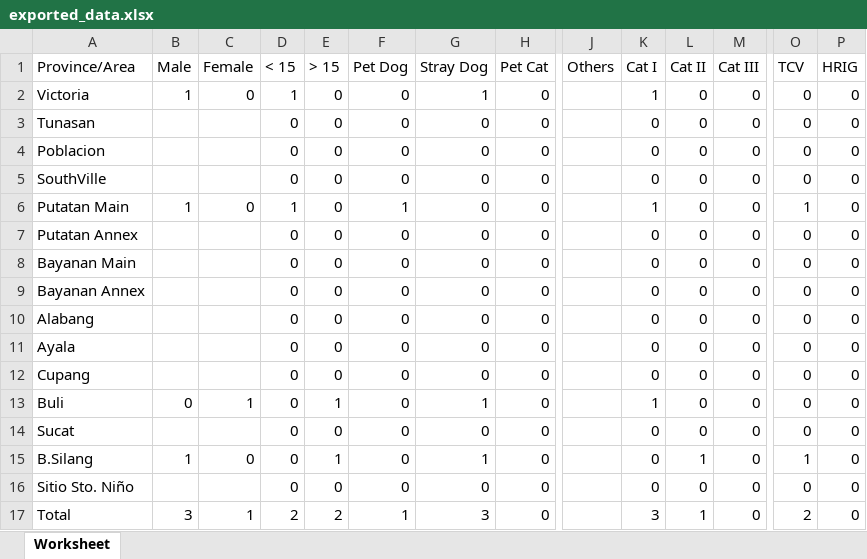
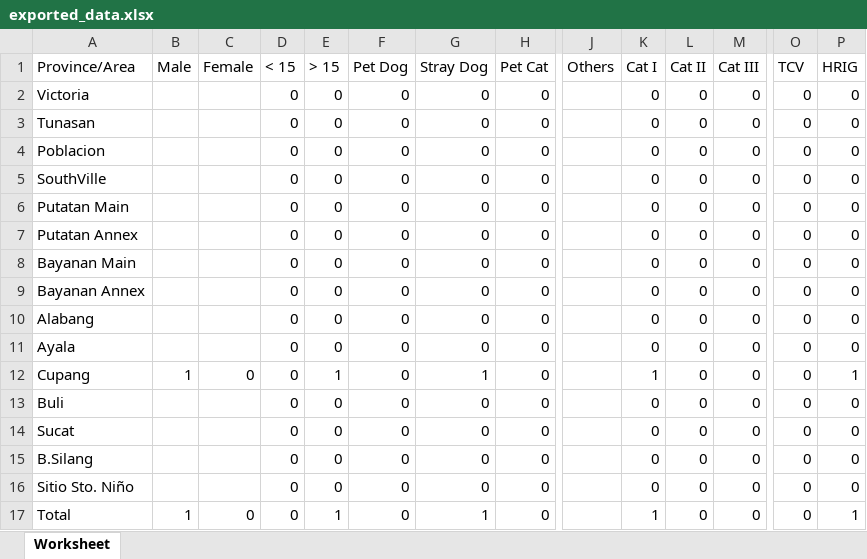
Before and after one commit to cedricrivera/cedricriveraa.github.io, an Excel workbook: Admin/exported_data.xlsx, sheet Worksheet, drawn as a sheet; only a part is shown, gaps mark what is left out; values as stored, in another font and other column widths than the file's, no borders; the diff names each change by its address in the sheet, - before the commit and + after, or states it on an @@ line.

```diff
--- a/Admin/exported_data.xlsx (sheet Worksheet)
+++ b/Admin/exported_data.xlsx (sheet Worksheet)
-B2 (Male): 1
+B2 (Male): (empty)
-C2 (Female): 0
+C2 (Female): (empty)
-D2 (< 15): 1
+D2 (< 15): 0
-G2 (Stray Dog): 1
+G2 (Stray Dog): 0
-K2 (Cat I): 1
+K2 (Cat I): 0
-B6 (Male): 1
+B6 (Male): (empty)
-C6 (Female): 0
+C6 (Female): (empty)
-D6 (< 15): 1
+D6 (< 15): 0
-F6 (Pet Dog): 1
+F6 (Pet Dog): 0
-K6 (Cat I): 1
+K6 (Cat I): 0
-O6 (TCV): 1
+O6 (TCV): 0
-B12 (Male): (empty)
+B12 (Male): 1
-C12 (Female): (empty)
+C12 (Female): 0
-E12 (> 15): 0
+E12 (> 15): 1
-G12 (Stray Dog): 0
+G12 (Stray Dog): 1
-K12 (Cat I): 0
+K12 (Cat I): 1
-P12 (HRIG): 0
+P12 (HRIG): 1
-B13 (Male): 0
+B13 (Male): (empty)
-C13 (Female): 1
+C13 (Female): (empty)
-E13 (> 15): 1
+E13 (> 15): 0
-G13 (Stray Dog): 1
+G13 (Stray Dog): 0
-K13 (Cat I): 1
+K13 (Cat I): 0
-B15 (Male): 1
+B15 (Male): (empty)
-C15 (Female): 0
+C15 (Female): (empty)
-E15 (> 15): 1
+E15 (> 15): 0
-G15 (Stray Dog): 1
+G15 (Stray Dog): 0
-L15 (Cat II): 1
+L15 (Cat II): 0
-O15 (TCV): 1
+O15 (TCV): 0
-B17 (Male): 3
+B17 (Male): 1
-C17 (Female): 1
+C17 (Female): 0
-D17 (< 15): 2
+D17 (< 15): 0
-E17 (> 15): 2
+E17 (> 15): 1
-F17 (Pet Dog): 1
+F17 (Pet Dog): 0
-G17 (Stray Dog): 3
+G17 (Stray Dog): 1
-K17 (Cat I): 3
+K17 (Cat I): 1
-L17 (Cat II): 1
+L17 (Cat II): 0
-O17 (TCV): 2
+O17 (TCV): 0
-P17 (HRIG): 0
+P17 (HRIG): 1
```
Also changed, not shown: 7 other files.
